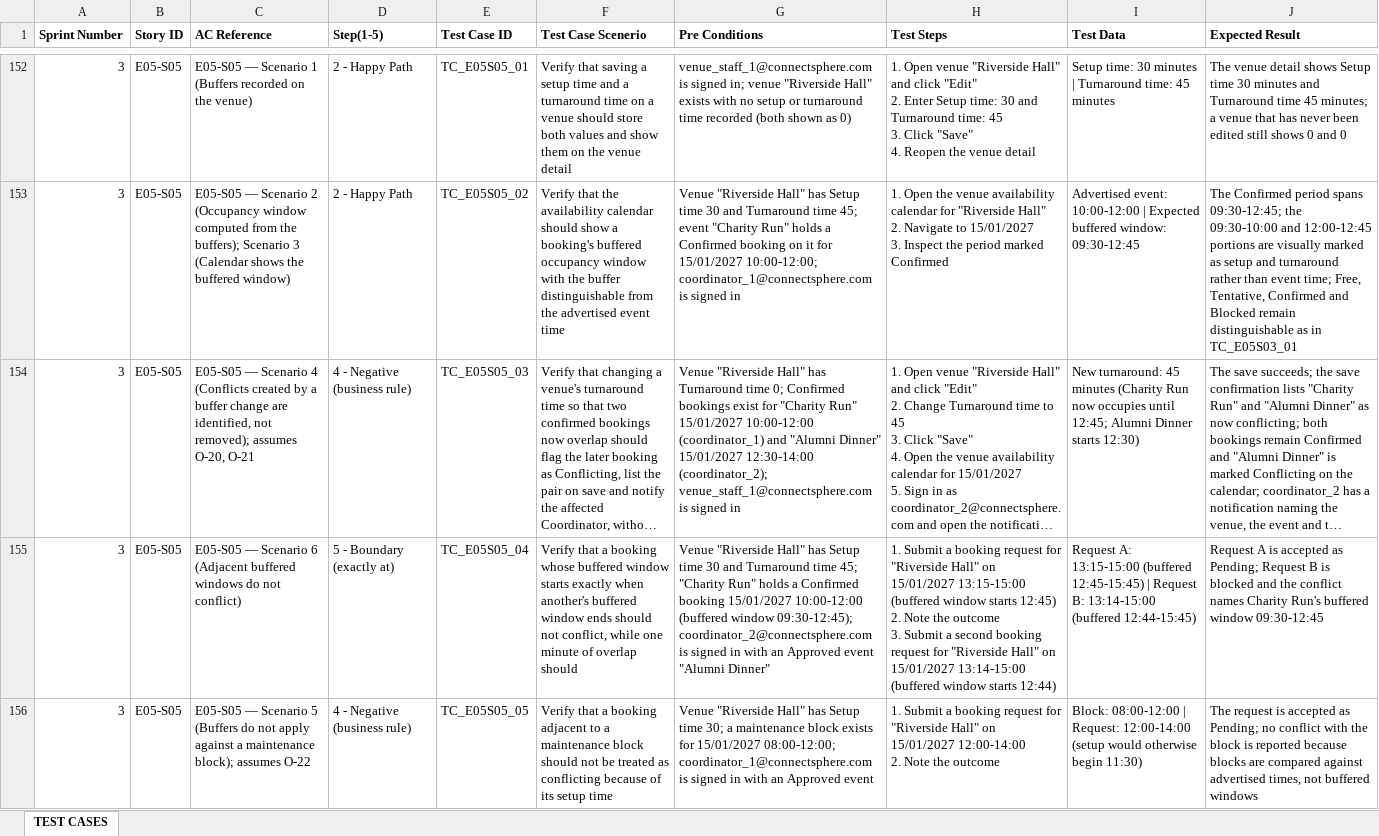
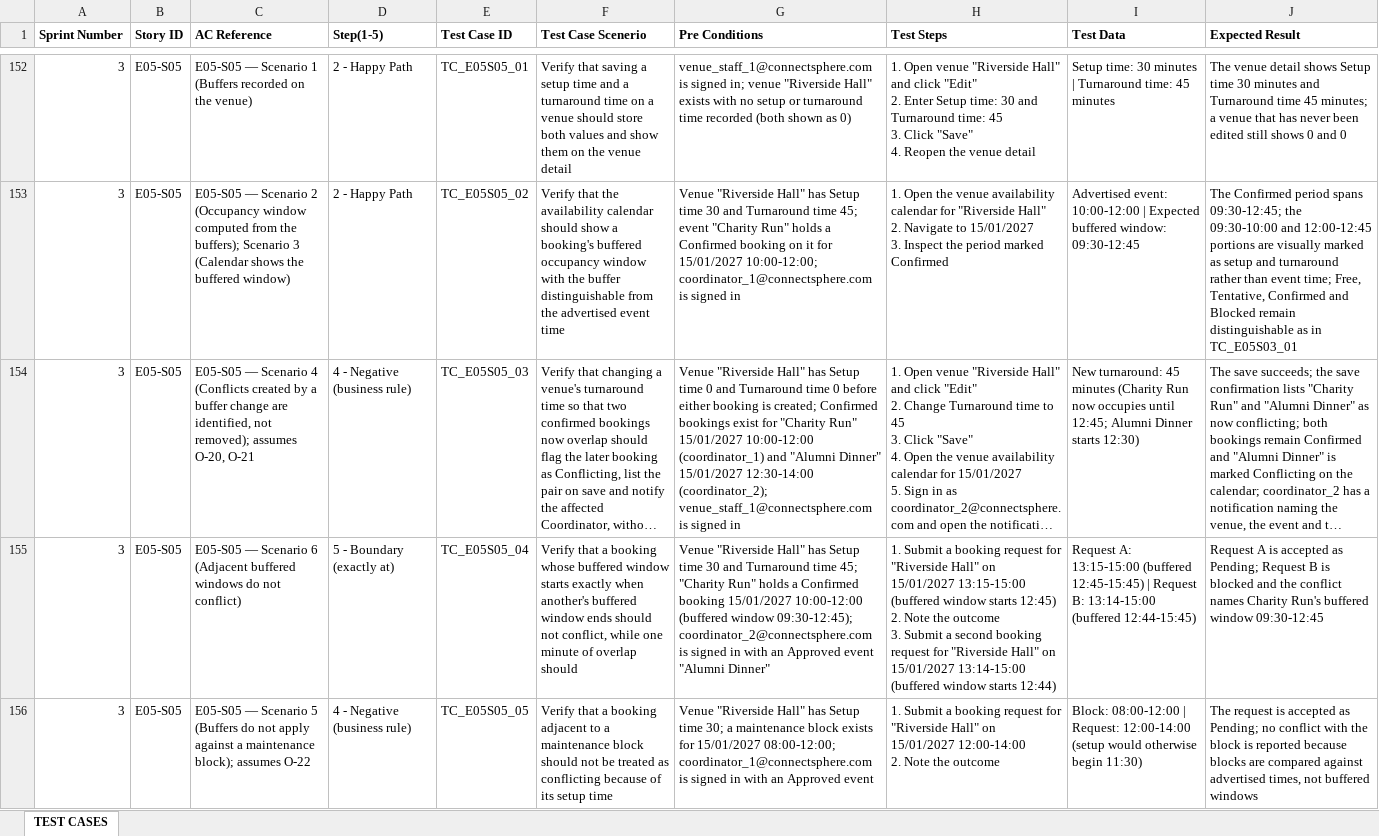
Before and after one commit to hongyime/sgConnectSphere2026, an Excel workbook: docs/testing/PROJECT TEST CASES.xlsx, sheet TEST CASES, drawn as a sheet; only a part is shown, gaps mark what is left out; long unchanged cells end in …; values as stored, in another font and other column widths than the file's, no borders; the diff covers the shown part only; the diff names each change by its address in the sheet, - before the commit and + after, or states it on an @@ line.

```diff
--- a/docs/testing/PROJECT TEST CASES.xlsx (sheet TEST CASES)
+++ b/docs/testing/PROJECT TEST CASES.xlsx (sheet TEST CASES)
-G154 (Pre Conditions): …Hall" has Turnaround time 0; Confirmed bookings…
+G154 (Pre Conditions): …Hall" has Setup time 0 and Turnaround time 0 before either booking is created; Confirmed bookings…
```
Also changed, not shown: 2 edited cells elsewhere in this sheet, 2 other files.
